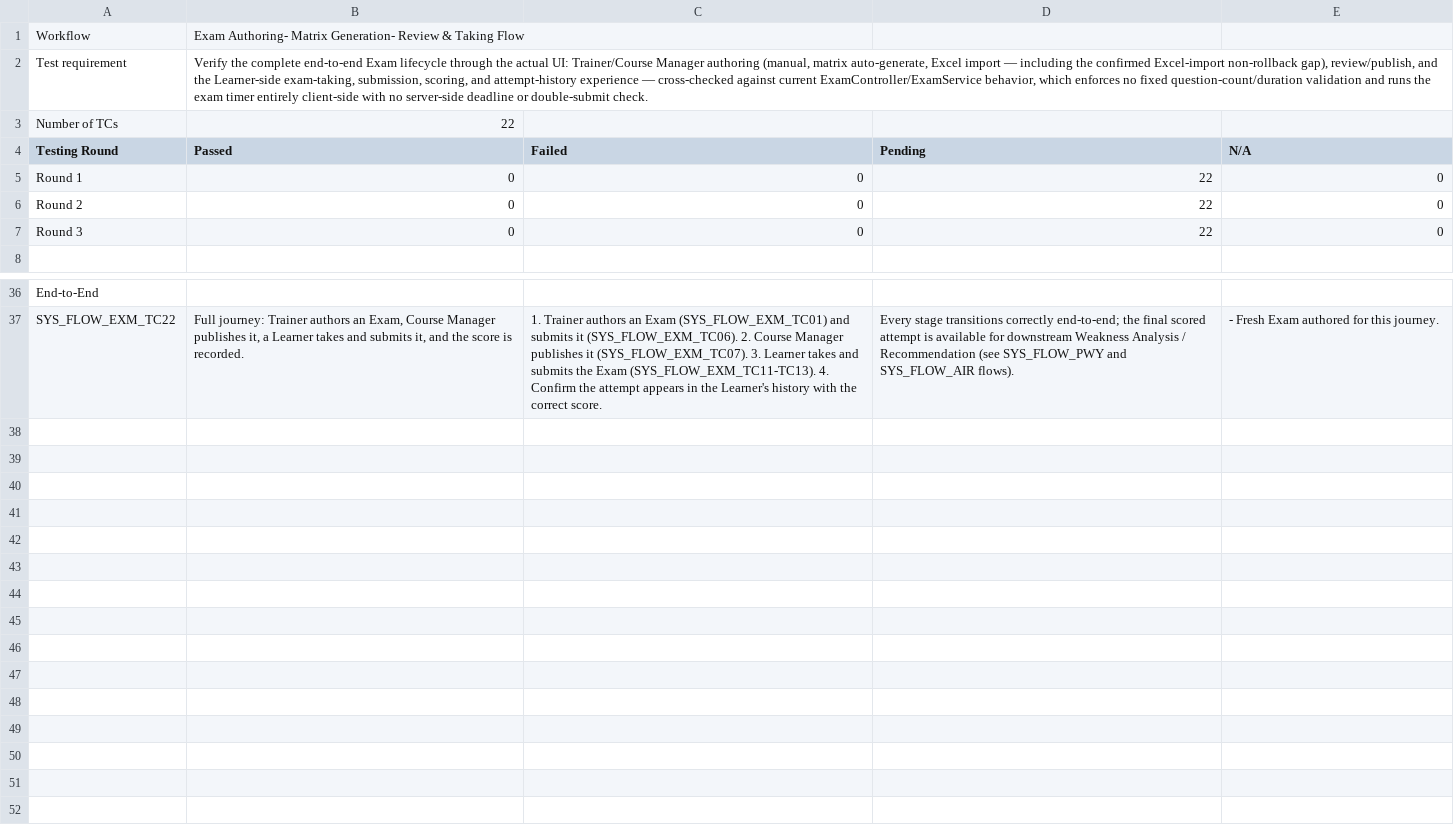
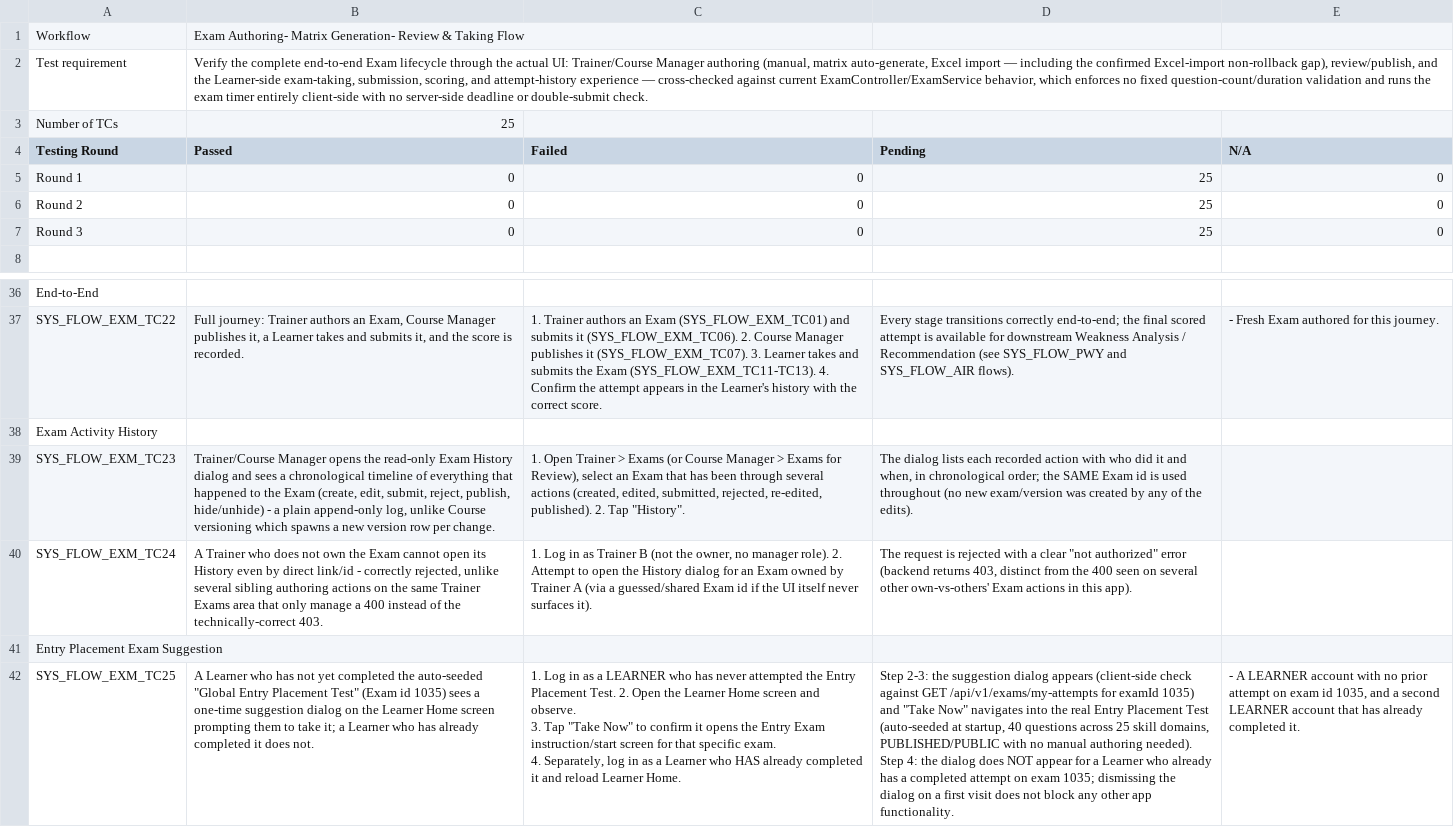
Before and after one commit to thanhthaoqn/HanGo, a CSV file: doc/test_doc/sys-sheet-exam-authoring-taking-flow.csv, drawn as a sheet; only a part is shown, gaps mark what is left out; ↵ is a line break in a cell; the diff names each change by its address in the sheet, - before the commit and + after, or states it on an @@ line.

```diff
--- a/doc/test_doc/sys-sheet-exam-authoring-taking-flow.csv
+++ b/doc/test_doc/sys-sheet-exam-authoring-taking-flow.csv
-B3 (Passed): 22
+B3 (Passed): 25
-D5:D7 (Pending): 22
+D5:D7 (Pending): 25
+row 38: Exam Activity History
+row 39: SYS_FLOW_EXM_TC23 | Trainer/Course Manager opens the read-only Exam History dialog and sees a chronological timeline of everything that happened to the Exam (create, edit, submit, reject, publish, hide/unhide) - a plain append-only log, unlike Course versioning which spawns a new version row per change. | 1. Open Trainer > Exams (or Course Manager > Exams for Review), select an Exam that has been through several actions (created, edited, submitted, rejected, re-edited, published). 2. Tap "History". | The dialog lists each recorded action with who did it and when, in chronological order; the SAME Exam id is used throughout (no new exam/version was created by any of the edits).
+row 40: SYS_FLOW_EXM_TC24 | A Trainer who does not own the Exam cannot open its History even by direct link/id - correctly rejected, unlike several sibling authoring actions on the same Trainer Exams area that only manage a 400 instead of the technically-correct 403. | 1. Log in as Trainer B (not the owner, no manager role). 2. Attempt to open the History dialog for an Exam owned by Trainer A (via a guessed/shared Exam id if the UI itself never surfaces it). | The request is rejected with a clear "not authorized" error (backend returns 403, distinct from the 400 seen on several other own-vs-others' Exam actions in this app).
+row 41: Entry Placement Exam Suggestion
+row 42: SYS_FLOW_EXM_TC25 | A Learner who has not yet completed the auto-seeded "Global Entry Placement Test" (Exam id 1035) sees a one-time suggestion dialog on the Learner Home screen prompting them to take it; a Learner who has already completed it does not. | 1. Log in as a LEARNER who has never attempted the Entry Placement Test. 2. Open the Learner Home screen and observe. ↵ 3. Tap "Take Now" to confirm it opens the Entry Exam instruction/start screen for that specific exam. ↵ 4. Separately, log in as a Learner who HAS already completed it and reload Learner Home. | Step 2-3: the suggestion dialog appears (client-side check against GET /api/v1/exams/my-attempts for examId 1035) and "Take Now" navigates into the real Entry Placement Test (auto-seeded at startup, 40 questions across 25 skill domains, PUBLISHED/PUBLIC with no manual authoring needed). ↵ Step 4: the dialog does NOT appear for a Learner who already has a completed attempt on exam 1035; dismissing the dialog on a first visit does not block any other app functionality. | - A LEARNER account with no prior attempt on exam id 1035, and a second LEARNER account that has already completed it.
```
Also changed, not shown: doc/test_doc/itc-sheet-recommendation.csv, 1 other file.
